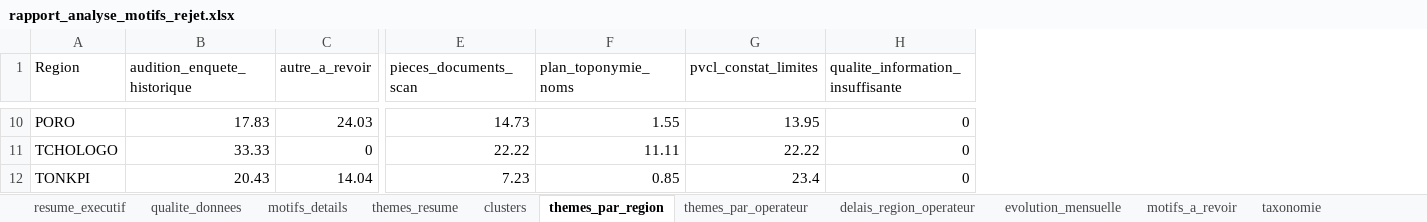
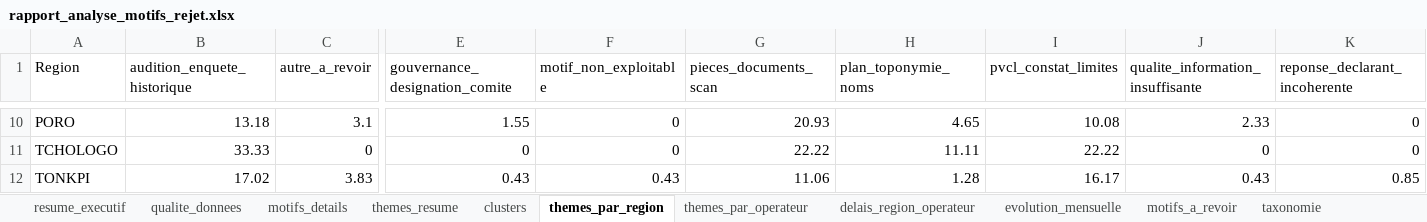
Before and after one commit to AlexDjoman/analyse_motifs_rejet, an Excel workbook: data/output/rapport_analyse_motifs_rejet.xlsx, sheet themes_par_region, drawn as a sheet; only a part is shown, gaps mark what is left out; values as stored, in another font and other column widths than the file's, no borders; addresses are those after the commit; the diff covers the shown part only; the diff names each change by its address in the sheet, - before the commit and + after, or states it on an @@ line.

```diff
--- a/data/output/rapport_analyse_motifs_rejet.xlsx (sheet themes_par_region)
+++ b/data/output/rapport_analyse_motifs_rejet.xlsx (sheet themes_par_region)
+column E (gouvernance_designation_comite), rows 10-12: 1.55 | 0 | 0.43
+column F (motif_non_exploitable), rows 10-12: 0 | 0 | 0.43
+column K (reponse_declarant_incoherente), rows 10-12: 0 | 0 | 0.85
-B10 (audition_enquete_historique): 17.83
+B10 (audition_enquete_historique): 13.18
-C10 (autre_a_revoir): 24.03
+C10 (autre_a_revoir): 3.1
-G10 (pieces_documents_scan): 14.73
+G10 (pieces_documents_scan): 20.93
-H10 (plan_toponymie_noms): 1.55
+H10 (plan_toponymie_noms): 4.65
-I10 (pvcl_constat_limites): 13.95
+I10 (pvcl_constat_limites): 10.08
-J10 (qualite_information_insuffisante): 0
+J10 (qualite_information_insuffisante): 2.33
-B12 (audition_enquete_historique): 20.43
+B12 (audition_enquete_historique): 17.02
-C12 (autre_a_revoir): 14.04
+C12 (autre_a_revoir): 3.83
-G12 (pieces_documents_scan): 7.23
+G12 (pieces_documents_scan): 11.06
-H12 (plan_toponymie_noms): 0.85
+H12 (plan_toponymie_noms): 1.28
-I12 (pvcl_constat_limites): 23.4
+I12 (pvcl_constat_limites): 16.17
-J12 (qualite_information_insuffisante): 0
+J12 (qualite_information_insuffisante): 0.43
```
Also changed, not shown: 53 edited cells elsewhere in this sheet, sheet motifs_a_revoir, sheet motifs_details, sheet evolution_mensuelle, sheet themes_resume, sheet clusters, sheet themes_par_operateur, 2 more sheets, charts or pictures, 8 other files.
